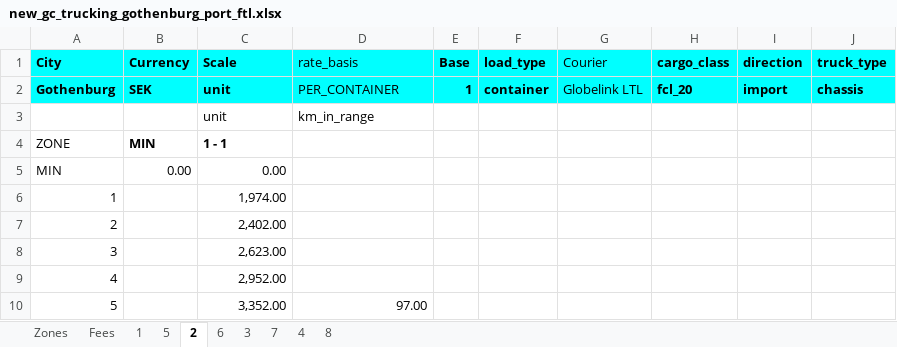
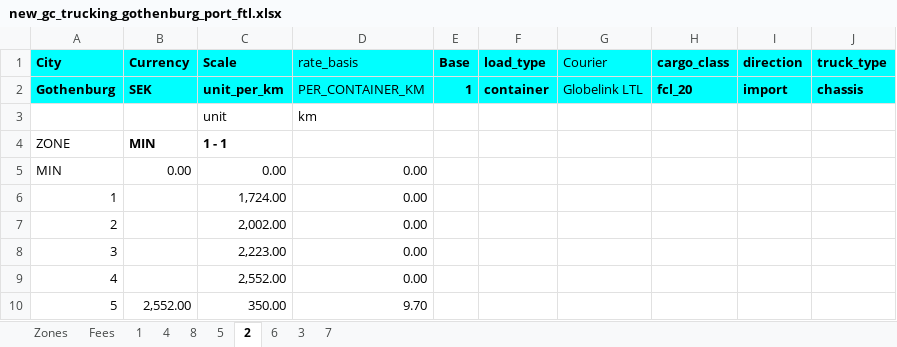
Before and after one commit to romikoops/polaris_clone, an Excel workbook: db/dummydata/new_gc_trucking_gothenburg_port_ftl.xlsx, sheet 2, drawn as a sheet; values as stored, in another font and other column widths than the file's, no borders; charts and pictures not drawn; the diff names each change by its address in the sheet, - before the commit and + after, or states it on an @@ line.

```diff
--- a/db/dummydata/new_gc_trucking_gothenburg_port_ftl.xlsx (sheet 2)
+++ b/db/dummydata/new_gc_trucking_gothenburg_port_ftl.xlsx (sheet 2)
@@ sheet tab order changed: Zones | Fees | 1 | 4 | 8 | 5 | 2 | 6 | 3 | 7 @@
-C2 (Scale): unit
+C2 (Scale): unit_per_km
-D2 (rate_basis): PER_CONTAINER
+D2 (rate_basis): PER_CONTAINER_KM
-D3 (rate_basis): km_in_range
+D3 (rate_basis): km
-D5:D9 (rate_basis): (empty)
+D5:D9 (rate_basis): 0.00
-C6 (Scale): 1,974.00
+C6 (Scale): 1,724.00
-C7 (Scale): 2,402.00
+C7 (Scale): 2,002.00
-C8 (Scale): 2,623.00
+C8 (Scale): 2,223.00
-C9 (Scale): 2,952.00
+C9 (Scale): 2,552.00
-B10 (Currency): (empty)
+B10 (Currency): 2,552.00
-C10 (Scale): 3,352.00
+C10 (Scale): 350.00
-D10 (rate_basis): 97.00
+D10 (rate_basis): 9.70
```
Also changed, not shown: sheet 1, sheet 5, sheet 6, sheet 3, sheet 7, sheet 4, 1 more sheet, 10 other files.
